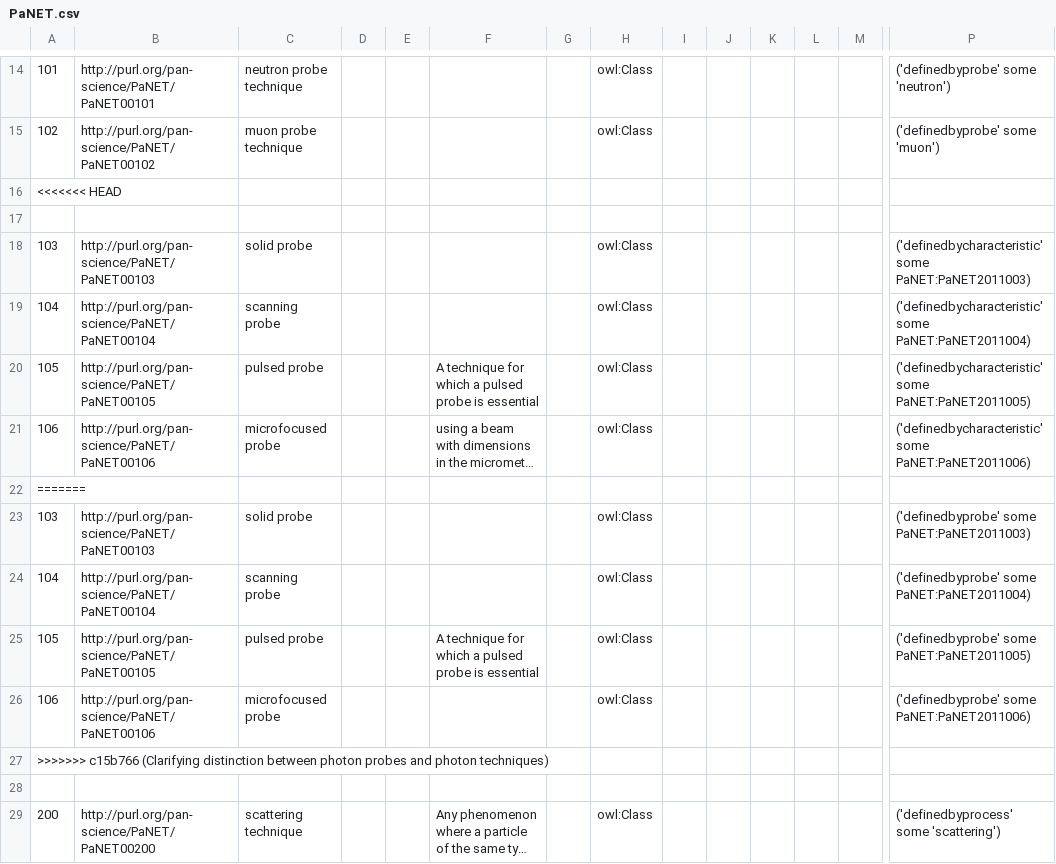
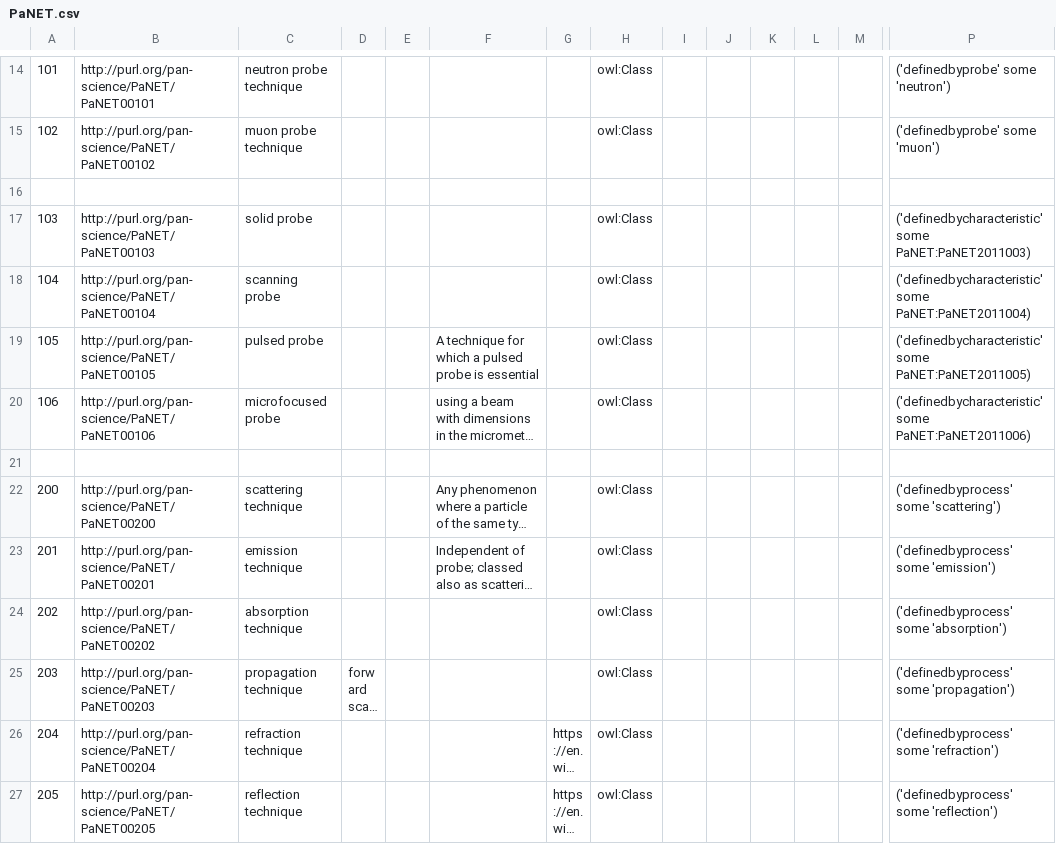
Before and after one commit to eilmiv/PaNET, a CSV file: source/PaNET.csv, drawn as a sheet; only a part is shown, gaps mark what is left out; the shorter side is filled out with more unchanged rows; long unchanged cells end in …; rows hold the shown columns only; the diff names each change by its address in the sheet, - before the commit and + after, or states it on an @@ line.

Commit message:
Resolve conflict from techniques identified by beamline characteristics
Motivation:

Seeminly, at some point, there was a conflict between two commits: one
that renamed the collection of techniques defined by a probe (`photon
probe` --> `photon probe technique`) and a commit that introduced the
"beam characteristic" specifier.

This conflict was unfortunately not resolved before the change being
committed and merged into the `master` branch, resulting in the git
conflict markers being committed as part of the CSV file.

Modification:

Resolve the conflict in favour of the HEAD branch, which uses the
`definebycharacteristic` definition of these techniques, instead of the
earlier `definedbyprobe` definition.

Result:

Conflict has been resolved, removing archaic definition lines.

Closes: #376

```diff
--- a/source/PaNET.csv
+++ b/source/PaNET.csv
@@ column A renumbered in row 16 @@
-row 17: (empty)
-row 22: =======
-row 23: 103 | http://purl.org/pan-science/PaNET/PaNET00103 | solid probe |  |  |  |  | owl:Class |  |  |  |  |  | ('definedbyprobe' some PaNET:PaNET2011003)
-row 24: 104 | http://purl.org/pan-science/PaNET/PaNET00104 | scanning probe |  |  |  |  | owl:Class |  |  |  |  |  | ('definedbyprobe' some PaNET:PaNET2011004)
-row 25: 105 | http://purl.org/pan-science/PaNET/PaNET00105 | pulsed probe |  |  | A technique for which a pulsed probe is essential |  | owl:Class |  |  |  |  |  | ('definedbyprobe' some PaNET:PaNET2011005)
-row 26: 106 | http://purl.org/pan-science/PaNET/PaNET00106 | microfocused probe |  |  |  |  | owl:Class |  |  |  |  |  | ('definedbyprobe' some PaNET:PaNET2011006)
-row 27: >>>>>>> c15b766 (Clarifying distinction between photon probes and photon techniques)
```
